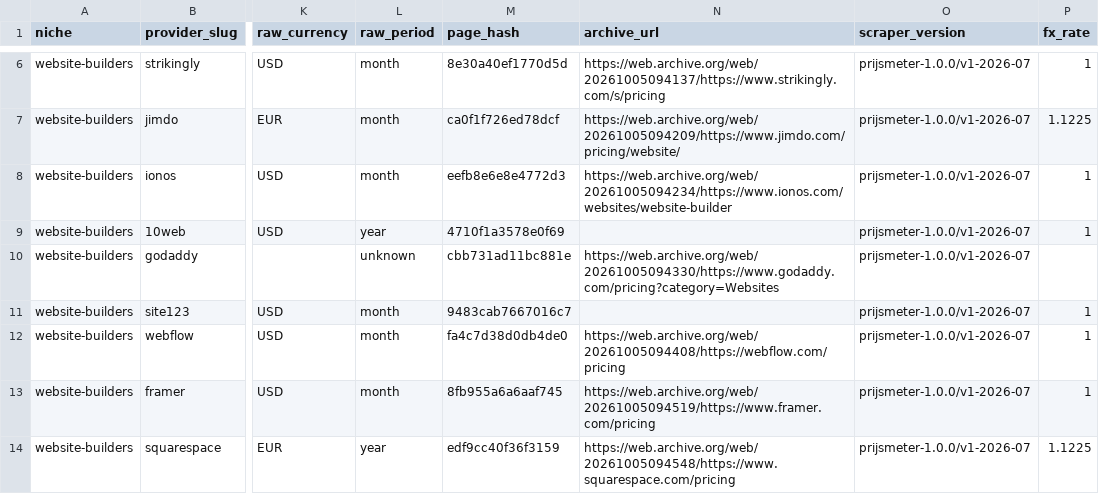
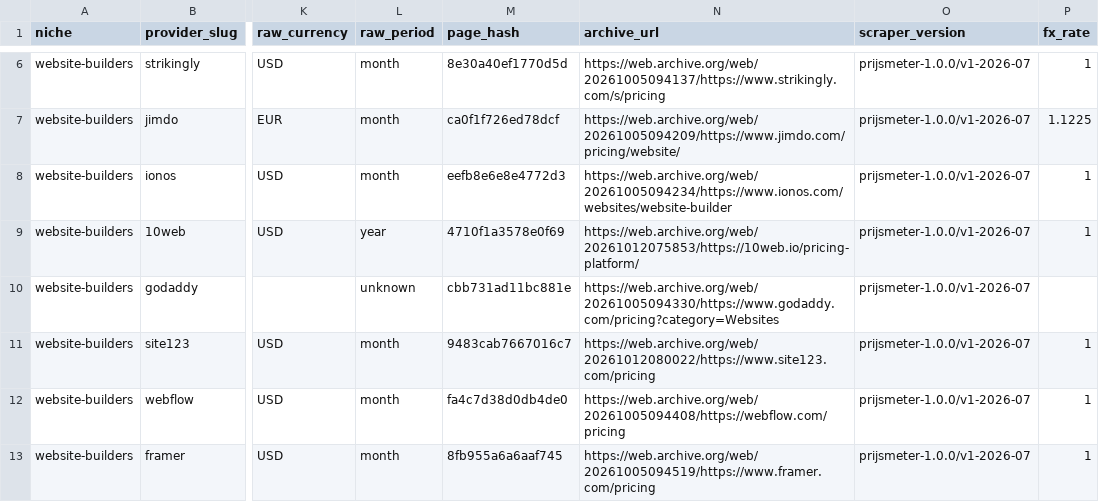
Before and after one commit to ies86/shortlist-price-index, a CSV file: data/website-builders/observations/2026-10.csv, drawn as a sheet; only a part is shown, gaps mark what is left out; the shorter side is filled out with more unchanged rows; the diff names each change by its address in the sheet, - before the commit and + after, or states it on an @@ line.

Commit message:
Monthly refresh 2026-10

```diff
--- a/data/website-builders/observations/2026-10.csv
+++ b/data/website-builders/observations/2026-10.csv
-N9 (archive_url): (empty)
+N9 (archive_url): https://web.archive.org/web/20261012075853/https://10web.io/pricing-platform/
-N11 (archive_url): (empty)
+N11 (archive_url): https://web.archive.org/web/20261012080022/https://www.site123.com/pricing
```
Also changed, not shown: data/antivirus/providers-current.csv, data/backup/observations/2026-10.csv, 29 other files.
